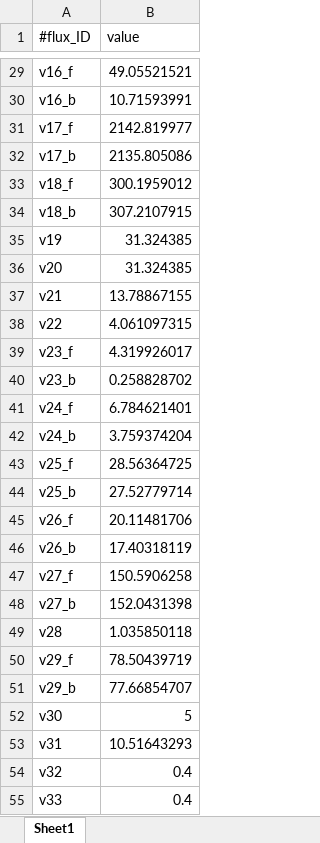
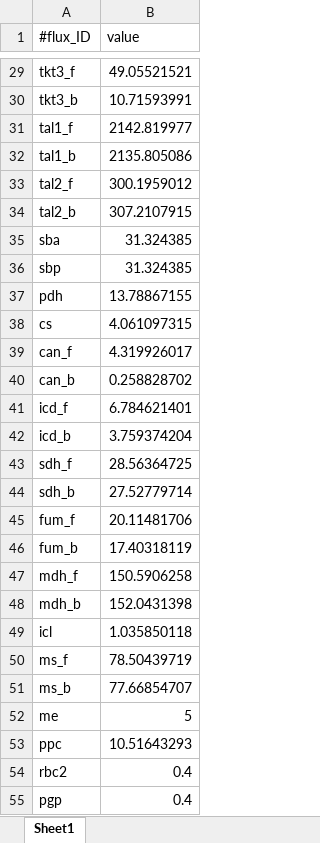
Before and after one commit to Chaowu88/freeflux, an Excel workbook: models/synechocystis/fluxes.xlsx, sheet Sheet1, drawn as a sheet; only a part is shown, gaps mark what is left out; values as stored, in another font and other column widths than the file's, no borders; the diff covers the shown part only; the diff names each change by its address in the sheet, - before the commit and + after, or states it on an @@ line.

```diff
--- a/models/synechocystis/fluxes.xlsx (sheet Sheet1)
+++ b/models/synechocystis/fluxes.xlsx (sheet Sheet1)
-A29 (#flux_ID): v16_f
+A29 (#flux_ID): tkt3_f
-A30 (#flux_ID): v16_b
+A30 (#flux_ID): tkt3_b
-A31 (#flux_ID): v17_f
+A31 (#flux_ID): tal1_f
-A32 (#flux_ID): v17_b
+A32 (#flux_ID): tal1_b
-A33 (#flux_ID): v18_f
+A33 (#flux_ID): tal2_f
-A34 (#flux_ID): v18_b
+A34 (#flux_ID): tal2_b
-A35 (#flux_ID): v19
+A35 (#flux_ID): sba
-A36 (#flux_ID): v20
+A36 (#flux_ID): sbp
-A37 (#flux_ID): v21
+A37 (#flux_ID): pdh
-A38 (#flux_ID): v22
+A38 (#flux_ID): cs
-A39 (#flux_ID): v23_f
+A39 (#flux_ID): can_f
-A40 (#flux_ID): v23_b
+A40 (#flux_ID): can_b
-A41 (#flux_ID): v24_f
+A41 (#flux_ID): icd_f
-A42 (#flux_ID): v24_b
+A42 (#flux_ID): icd_b
-A43 (#flux_ID): v25_f
+A43 (#flux_ID): sdh_f
-A44 (#flux_ID): v25_b
+A44 (#flux_ID): sdh_b
-A45 (#flux_ID): v26_f
+A45 (#flux_ID): fum_f
-A46 (#flux_ID): v26_b
+A46 (#flux_ID): fum_b
-A47 (#flux_ID): v27_f
+A47 (#flux_ID): mdh_f
-A48 (#flux_ID): v27_b
+A48 (#flux_ID): mdh_b
-A49 (#flux_ID): v28
+A49 (#flux_ID): icl
-A50 (#flux_ID): v29_f
+A50 (#flux_ID): ms_f
-A51 (#flux_ID): v29_b
+A51 (#flux_ID): ms_b
-A52 (#flux_ID): v30
+A52 (#flux_ID): me
-A53 (#flux_ID): v31
+A53 (#flux_ID): ppc
-A54 (#flux_ID): v32
+A54 (#flux_ID): rbc2
-A55 (#flux_ID): v33
+A55 (#flux_ID): pgp
```
Also changed, not shown: 33 edited cells elsewhere in this sheet, models/synechocystis/measured_fluxes.xlsx.
